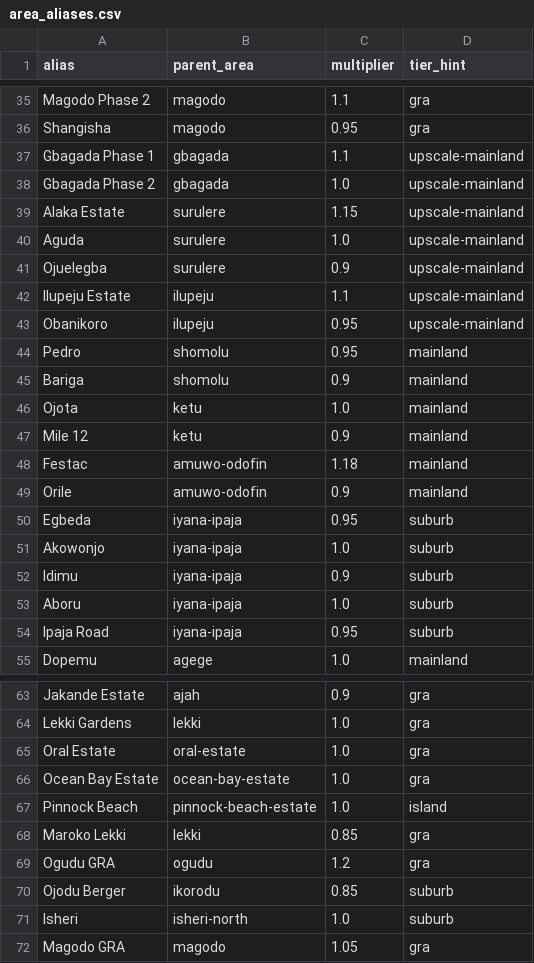
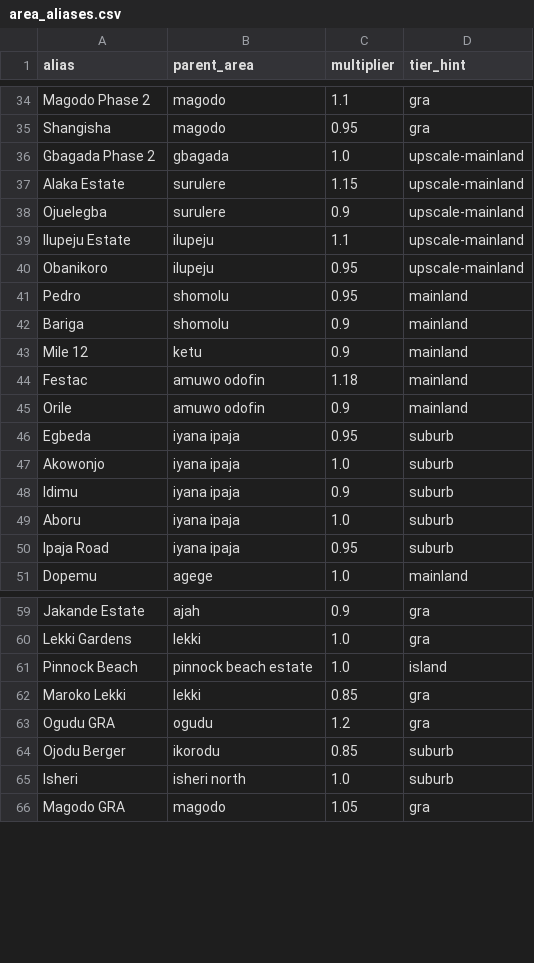
Before and after one commit to kingvinczi-netizen/rentiq-nigeria, a CSV file: artifacts/area_aliases.csv, drawn as a sheet; only a part is shown, gaps mark what is left out; the diff covers the shown part only.

Commit message:
Repair mislabelled area buckets and fix alias key resolution

```diff
--- a/artifacts/area_aliases.csv
+++ b/artifacts/area_aliases.csv
@@ -36,6 +35,4 @@ Magodo Phase 2,magodo,1.1,gra
 Shangisha,magodo,0.95,gra
-Gbagada Phase 1,gbagada,1.1,upscale-mainland
 Gbagada Phase 2,gbagada,1.0,upscale-mainland
 Alaka Estate,surulere,1.15,upscale-mainland
-Aguda,surulere,1.0,upscale-mainland
 Ojuelegba,surulere,0.9,upscale-mainland
@@ -45,11 +42,10 @@ Pedro,shomolu,0.95,mainland
 Bariga,shomolu,0.9,mainland
-Ojota,ketu,1.0,mainland
 Mile 12,ketu,0.9,mainland
-Festac,amuwo-odofin,1.18,mainland
-Orile,amuwo-odofin,0.9,mainland
-Egbeda,iyana-ipaja,0.95,suburb
-Akowonjo,iyana-ipaja,1.0,suburb
-Idimu,iyana-ipaja,0.9,suburb
-Aboru,iyana-ipaja,1.0,suburb
-Ipaja Road,iyana-ipaja,0.95,suburb
+Festac,amuwo odofin,1.18,mainland
+Orile,amuwo odofin,0.9,mainland
+Egbeda,iyana ipaja,0.95,suburb
+Akowonjo,iyana ipaja,1.0,suburb
+Idimu,iyana ipaja,0.9,suburb
+Aboru,iyana ipaja,1.0,suburb
+Ipaja Road,iyana ipaja,0.95,suburb
 Dopemu,agege,1.0,mainland
@@ -64,5 +60,3 @@ Jakande Estate,ajah,0.9,gra
 Lekki Gardens,lekki,1.0,gra
-Oral Estate,oral-estate,1.0,gra
-Ocean Bay Estate,ocean-bay-estate,1.0,gra
-Pinnock Beach,pinnock-beach-estate,1.0,island
+Pinnock Beach,pinnock beach estate,1.0,island
 Maroko Lekki,lekki,0.85,gra
@@ -70,3 +64,3 @@ Ogudu GRA,ogudu,1.2,gra
 Ojodu Berger,ikorodu,0.85,suburb
-Isheri,isheri-north,1.0,suburb
+Isheri,isheri north,1.0,suburb
 Magodo GRA,magodo,1.05,gra
```
Also changed, not shown: 2 removed rows elsewhere in this file, artifacts/area_lookup.csv, 1 other file.
